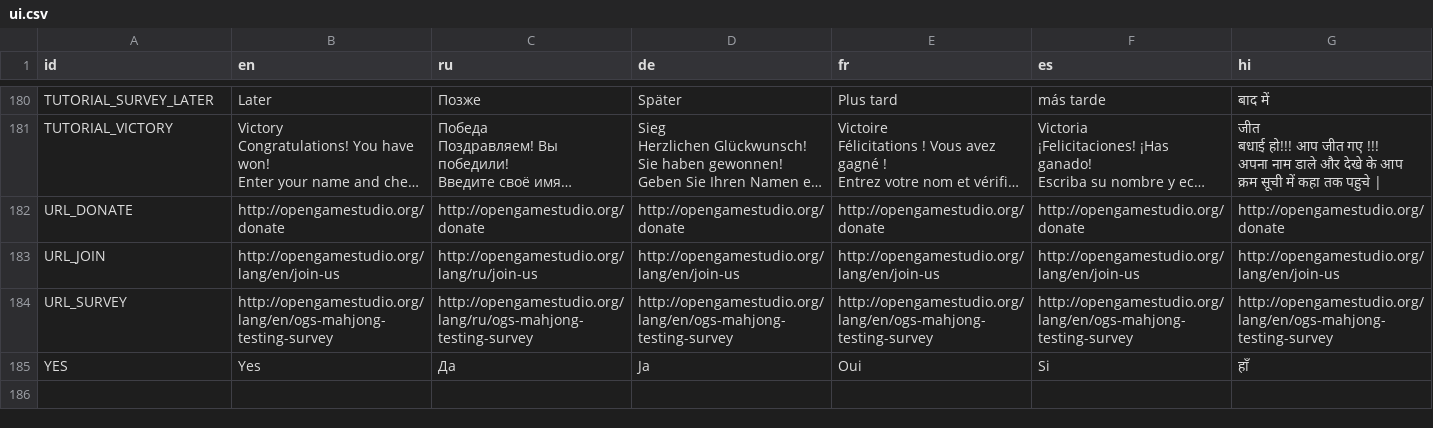
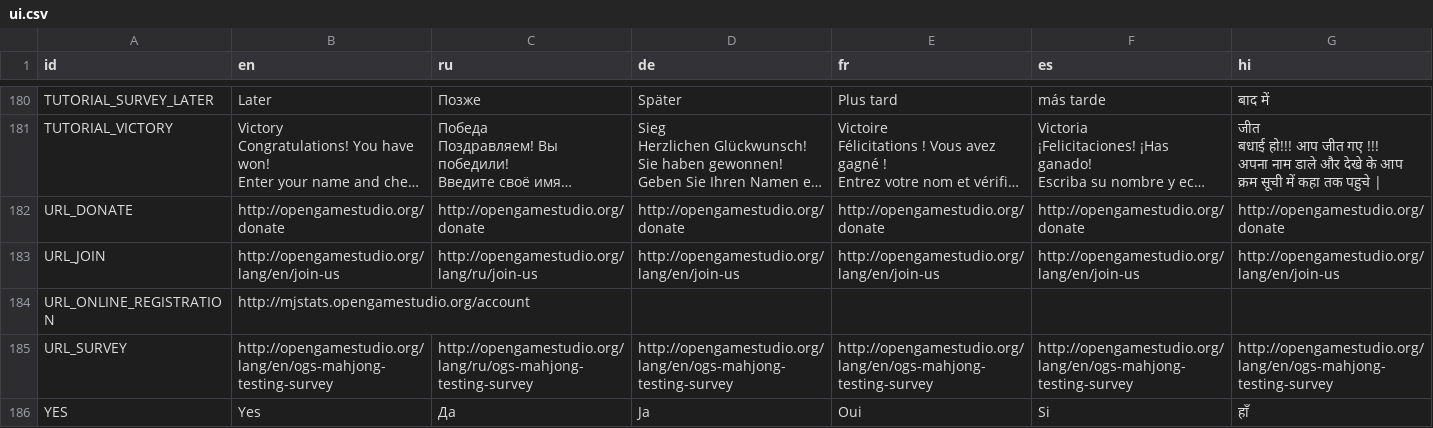
Before and after one commit to jnonline/ogstudio, a CSV file: trunk/mj_res/lang/ui.csv, drawn as a sheet; only a part is shown, gaps mark what is left out; long unchanged cells end in …; the diff names each change by its address in the sheet, - before the commit and + after, or states it on an @@ line.

Commit message:
Issue 659 Replace on-line tutorial - Redirection to web site for registration works fine

```diff
--- a/trunk/mj_res/lang/ui.csv
+++ b/trunk/mj_res/lang/ui.csv
+row 184: URL_ONLINE_REGISTRATION | http://mjstats.opengamestudio.org/account
```
Also changed, not shown: 3 other files.
